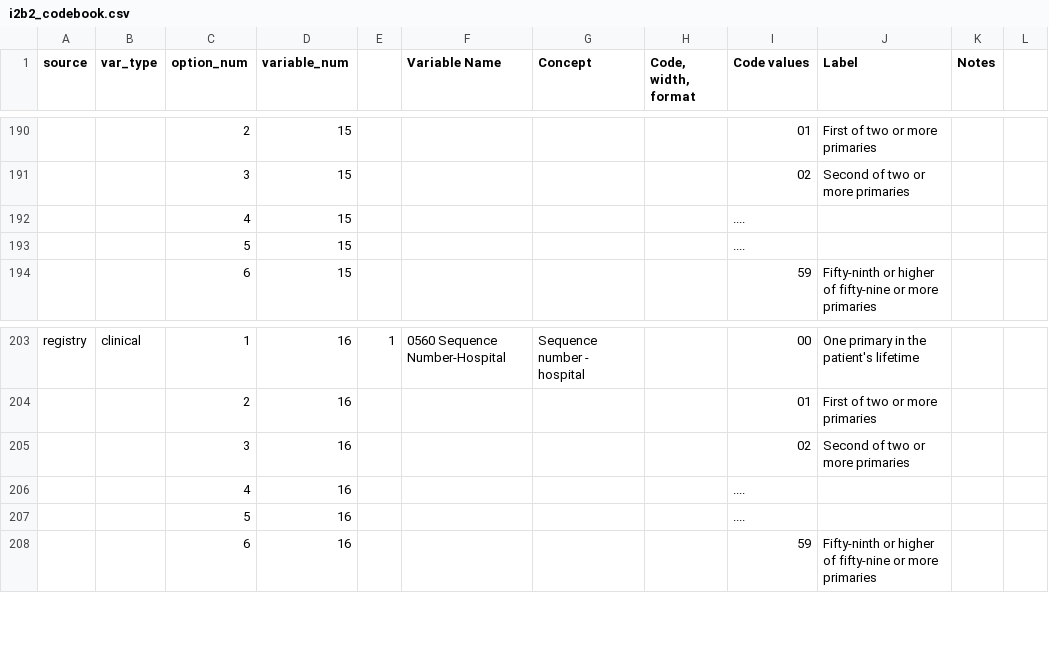
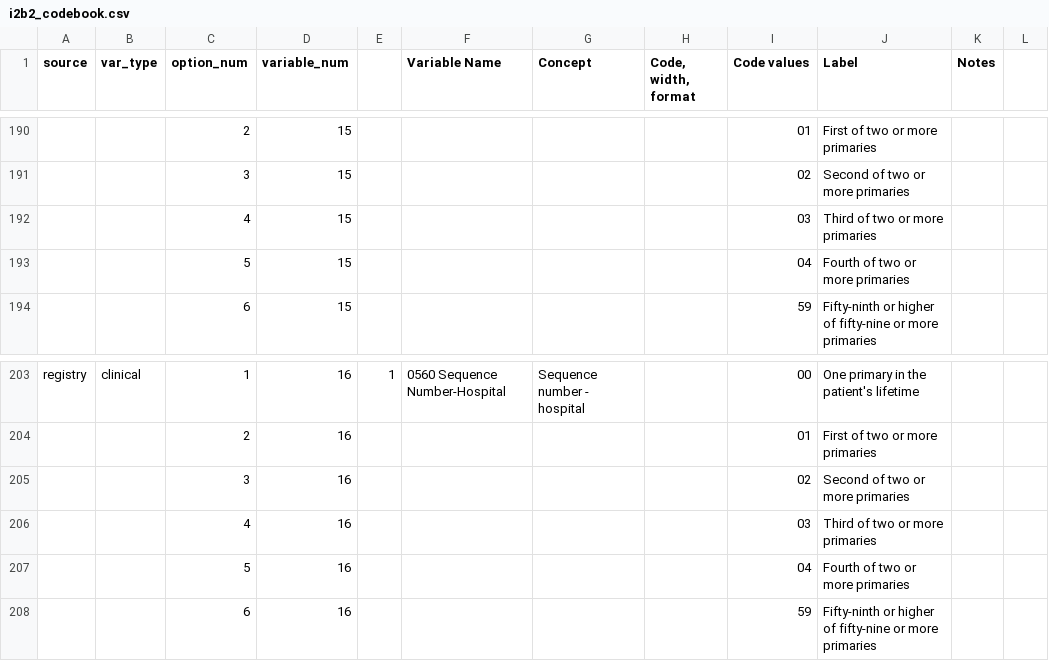
Before and after one commit to kumc-bmi/bc_qa, a CSV file: bc2_collect/i2b2_codebook.csv, drawn as a sheet; only a part is shown, gaps mark what is left out; the diff names each change by its address in the sheet, - before the commit and + after, or states it on an @@ line.

```diff
--- a/bc2_collect/i2b2_codebook.csv
+++ b/bc2_collect/i2b2_codebook.csv
-I192 (Code values): ....
+I192 (Code values): 03
-J192 (Label): (empty)
+J192 (Label): Third of two or more primaries
-I193 (Code values): ....
+I193 (Code values): 04
-J193 (Label): (empty)
+J193 (Label): Fourth of two or more primaries
-I206 (Code values): ....
+I206 (Code values): 03
-J206 (Label): (empty)
+J206 (Label): Third of two or more primaries
-I207 (Code values): ....
+I207 (Code values): 04
-J207 (Label): (empty)
+J207 (Label): Fourth of two or more primaries
```
Also changed, not shown: bc2_collect/bc_codebook_ddict.csv.
